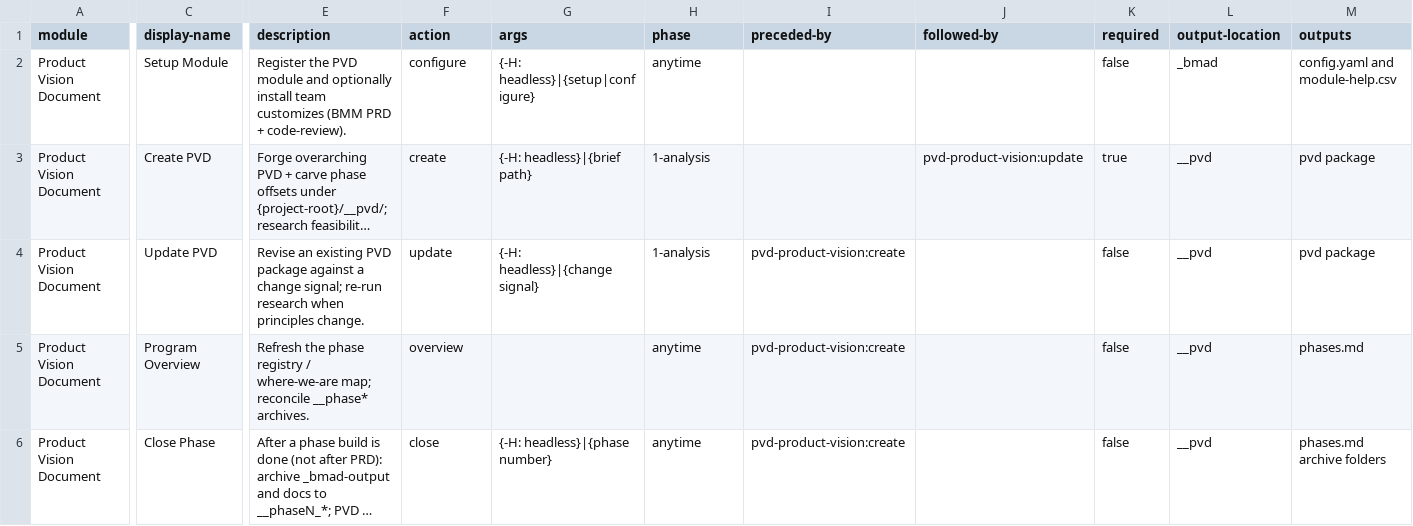
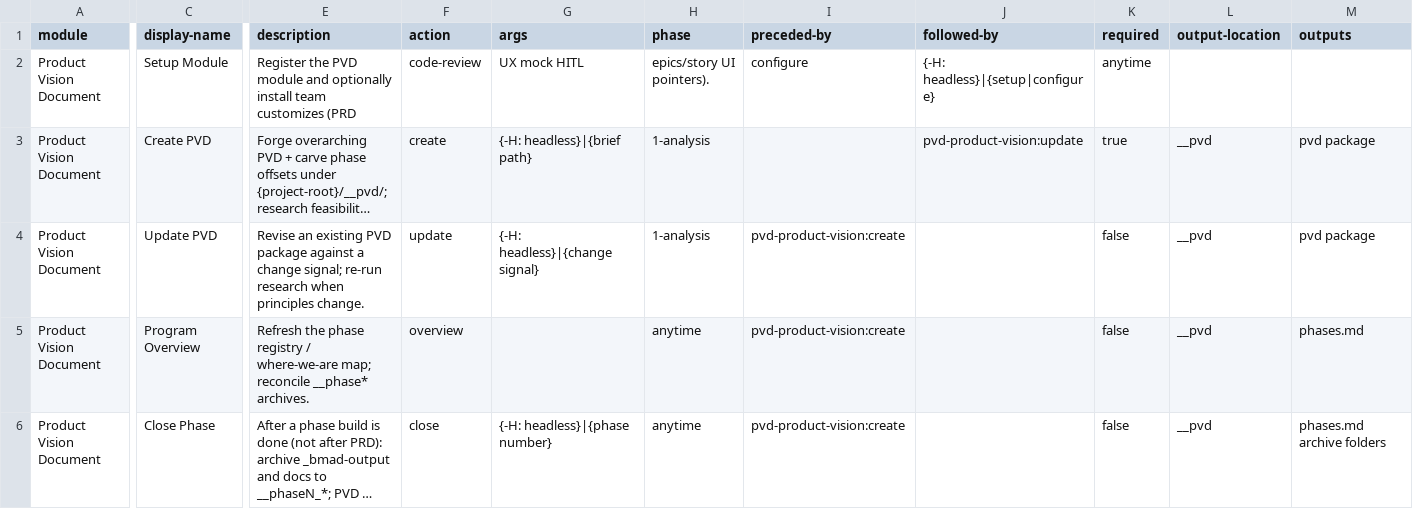
Before and after one commit to paalaleks/bmad-pvd, a CSV file: pvd-product-vision/assets/module-help.csv, drawn as a sheet; only a part is shown, gaps mark what is left out; long unchanged cells end in …; the diff covers the shown part only; the diff names each change by its address in the sheet, - before the commit and + after, or states it on an @@ line.

```diff
--- a/pvd-product-vision/assets/module-help.csv
+++ b/pvd-product-vision/assets/module-help.csv
-E2 (description): …team customizes (BMM PRD + code-review).
+E2 (description): …team customizes (PRD
-F2 (action): configure
+F2 (action): code-review
-G2 (args): {-H: headless}|{setup|configure}
+G2 (args): UX mock HITL
-H2 (phase): anytime
+H2 (phase): epics/story UI pointers).
-I2 (preceded-by): (empty)
+I2 (preceded-by): configure
-J2 (followed-by): (empty)
+J2 (followed-by): {-H: headless}|{setup|configure}
-K2 (required): false
+K2 (required): anytime
-L2 (output-location): _bmad
+L2 (output-location): (empty)
-M2 (outputs): config.yaml and module-help.csv
+M2 (outputs): (empty)
```
Also changed, not shown: 3 edited cells elsewhere in this file, 6 other files.
